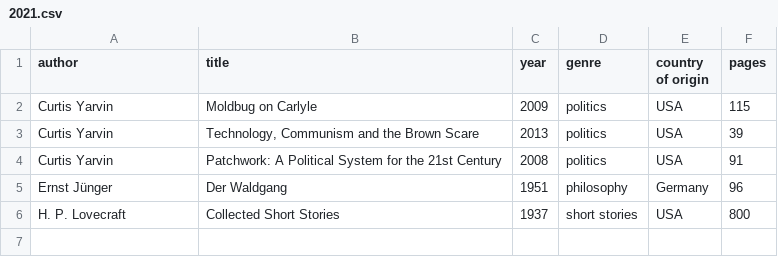
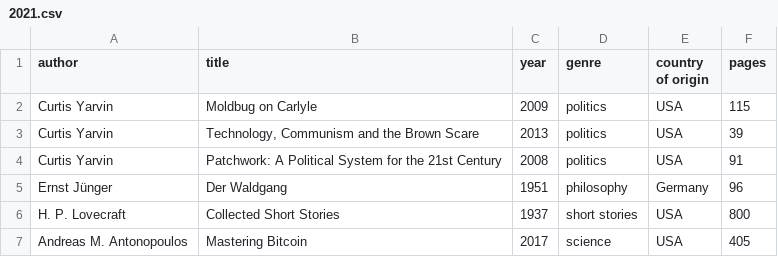
Before and after one commit to kmein/book-stats, a CSV file: data/2021.csv, drawn as a sheet.

Commit message:
feat: Mastering Bitcoin

```diff
--- a/data/2021.csv
+++ b/data/2021.csv
@@ -6 +6,2 @@ Ernst Jünger,Der Waldgang,1951,philosophy,Germany,96
 H. P. Lovecraft,Collected Short Stories,1937,short stories,USA,800
+Andreas M. Antonopoulos,Mastering Bitcoin,2017,science,USA,405
```
